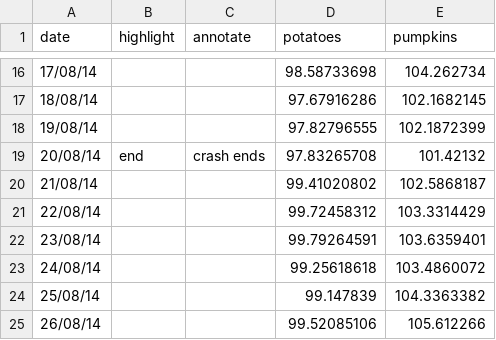
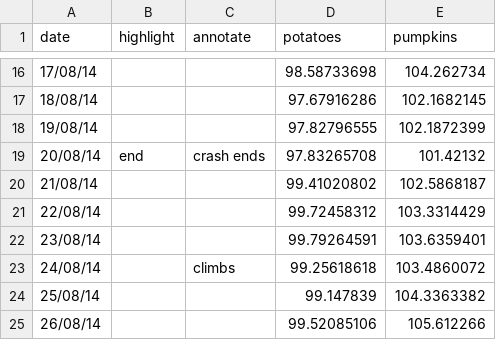
Before and after one commit to ft-interactive/visual-vocabulary, a CSV file: line/linedata.csv, drawn as a sheet; only a part is shown, gaps mark what is left out.

```diff
--- a/line/linedata.csv
+++ b/line/linedata.csv
@@ -22,3 +22,3 @@ date,highlight,annotate,potatoes,pumpkins
 23/08/14,,,99.79264591,103.6359401
-24/08/14,,,99.25618618,103.4860072
+24/08/14,,climbs,99.25618618,103.4860072
 25/08/14,,,99.147839,104.3363382
```
Also changed, not shown: 3 other files.
